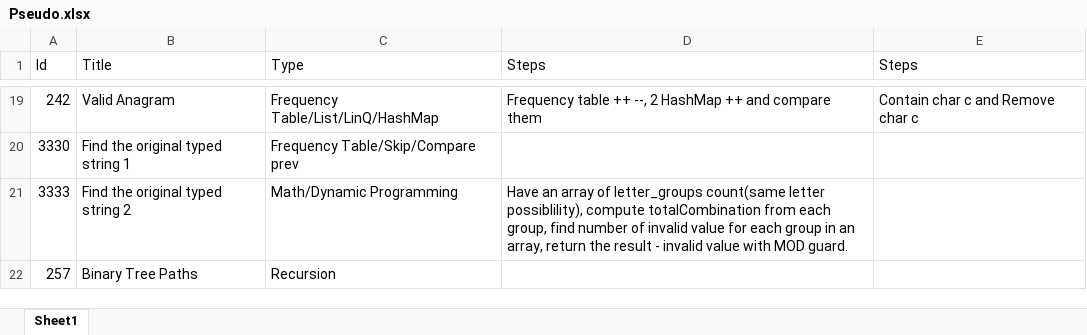
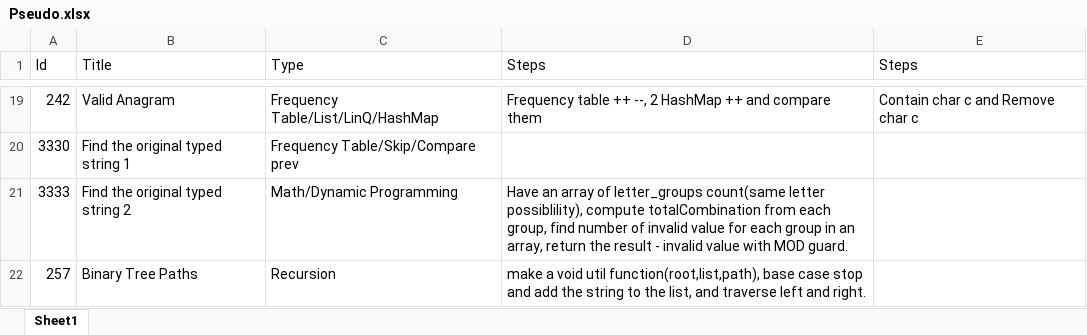
Before and after one commit to Mvrs10/LC_Solutions, an Excel workbook: Pseudo.xlsx, sheet Sheet1, drawn as a sheet; only a part is shown, gaps mark what is left out; values as stored, in another font and other column widths than the file's, no borders; the diff names each change by its address in the sheet, - before the commit and + after, or states it on an @@ line.

Commit message:
Binary Tree Paths.

```diff
--- a/Pseudo.xlsx (sheet Sheet1)
+++ b/Pseudo.xlsx (sheet Sheet1)
-D22 (Steps): (empty)
+D22 (Steps): make a void util function(root,list,path), base case stop and add the string to the list, and traverse left and right.
```
Also changed, not shown: 3 other files.
